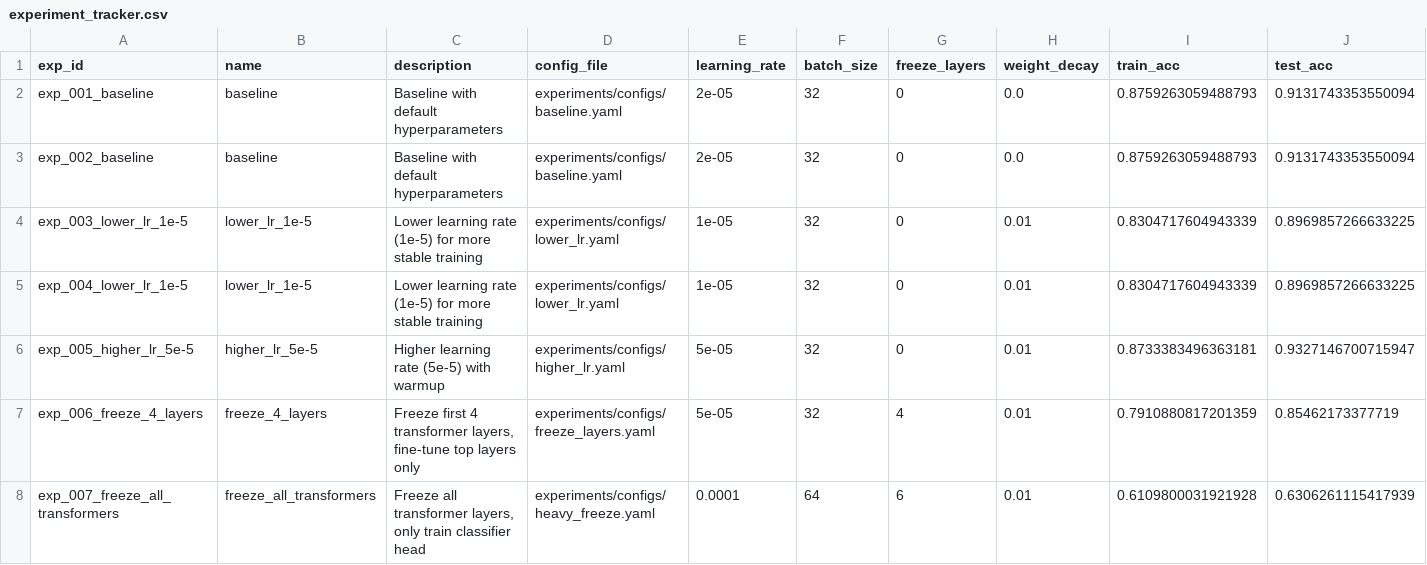
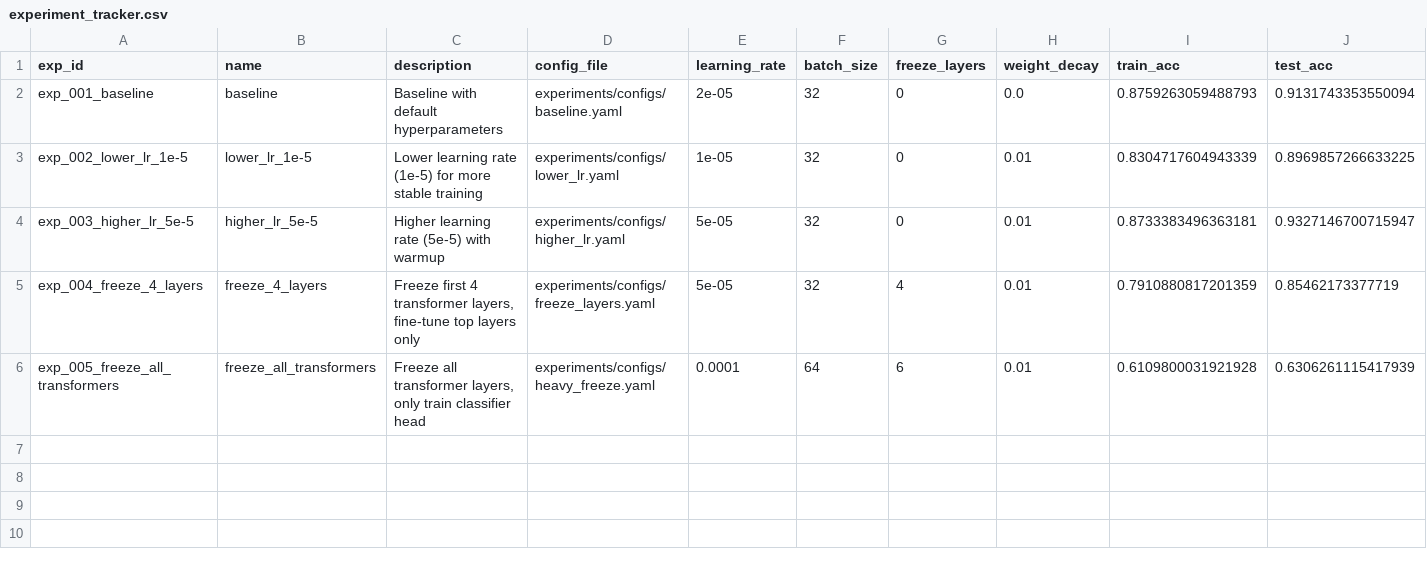
Before and after one commit to sheyangsuzhiyuan-max/gpt_sentiment, a CSV file: experiments/experiment_tracker.csv, drawn as a sheet; only a part is shown; removed rows and columns are numbered as before the commit, all else as after; rows hold the shown columns only; the diff names each change by its address in the sheet, - before the commit and + after, or states it on an @@ line.

```diff
--- a/experiments/experiment_tracker.csv
+++ b/experiments/experiment_tracker.csv
-row 3: exp_002_baseline | baseline | Baseline with default hyperparameters | experiments/configs/baseline.yaml | 2e-05 | 32 | 0 | 0.0 | 0.8759263059488793 | 0.9131743353550094
-A3 (exp_id): exp_003_lower_lr_1e-5
+A3 (exp_id): exp_002_lower_lr_1e-5
-row 5: exp_004_lower_lr_1e-5 | lower_lr_1e-5 | Lower learning rate (1e-5) for more stable training | experiments/configs/lower_lr.yaml | 1e-05 | 32 | 0 | 0.01 | 0.8304717604943339 | 0.8969857266633225
-A4 (exp_id): exp_005_higher_lr_5e-5
+A4 (exp_id): exp_003_higher_lr_5e-5
-A5 (exp_id): exp_006_freeze_4_layers
+A5 (exp_id): exp_004_freeze_4_layers
-A6 (exp_id): exp_007_freeze_all_transformers
+A6 (exp_id): exp_005_freeze_all_transformers
```
Also changed, not shown: 3 other files.
